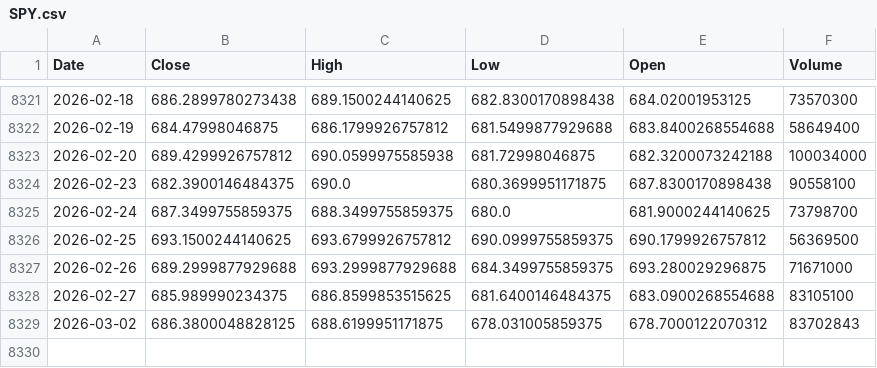
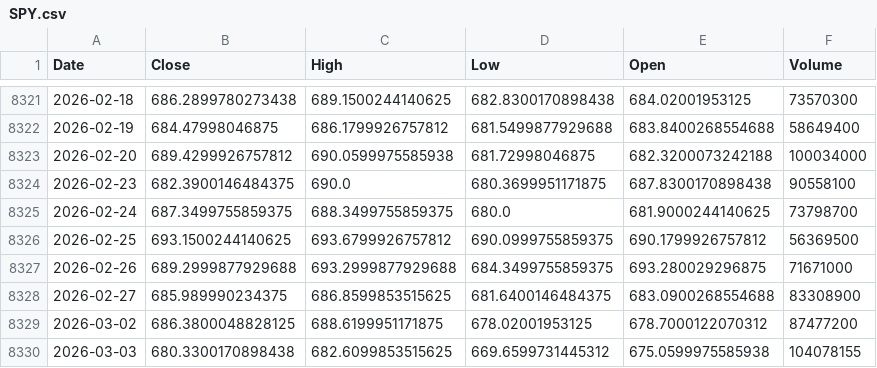
Before and after one commit to kittycapital/vix-spy, a CSV file: data/SPY.csv, drawn as a sheet; only a part is shown, gaps mark what is left out.

```diff
--- a/data/SPY.csv
+++ b/data/SPY.csv
@@ -8327,3 +8327,4 @@ Date,Close,High,Low,Open,Volume
 2026-02-26,689.2999877929688,693.2999877929688,684.3499755859375,693.280029296875,71671000
-2026-02-27,685.989990234375,686.8599853515625,681.6400146484375,683.0900268554688,83105100
-2026-03-02,686.3800048828125,688.6199951171875,678.031005859375,678.7000122070312,83702843
+2026-02-27,685.989990234375,686.8599853515625,681.6400146484375,683.0900268554688,83308900
+2026-03-02,686.3800048828125,688.6199951171875,678.02001953125,678.7000122070312,87477200
+2026-03-03,680.3300170898438,682.6099853515625,669.6599731445312,675.0599975585938,104078155
```
Also changed, not shown: data/VIX.csv.
